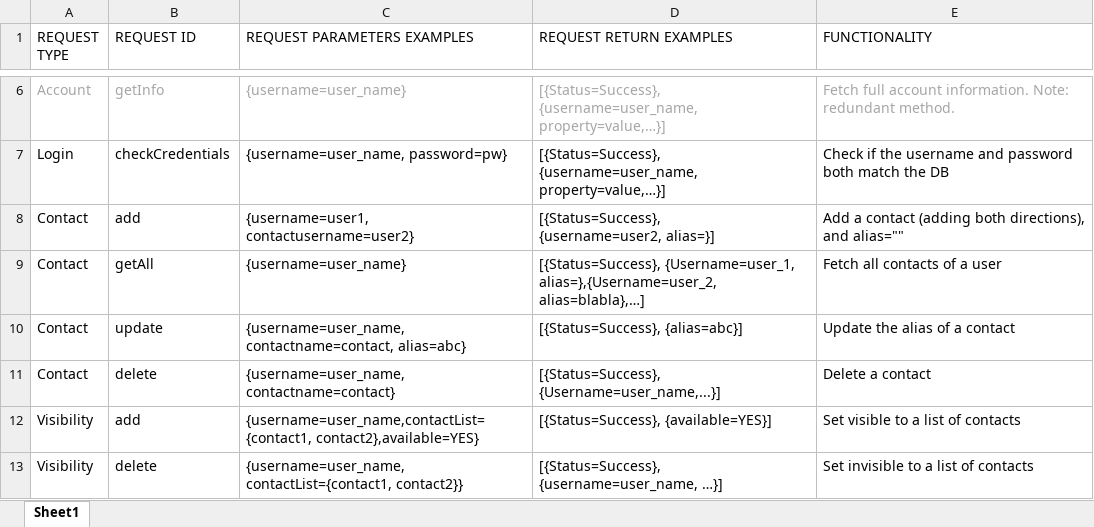
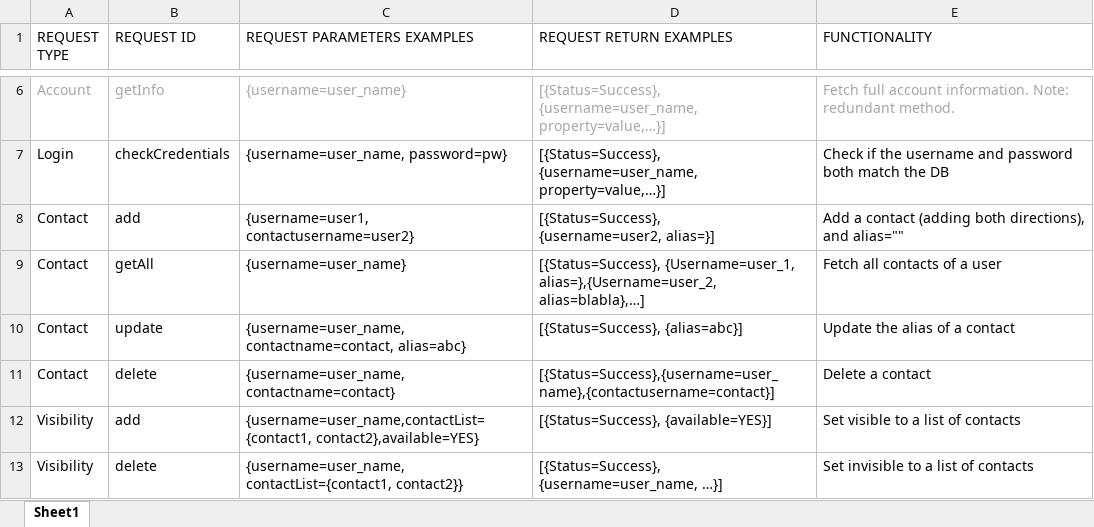
Before and after one commit to ElViajero/NeverEatAlone, an Excel workbook: NeverEatAlone/Iteration_Documentation/Iteration_5/RequestTable.xlsx, sheet Sheet1, drawn as a sheet; only a part is shown, gaps mark what is left out; values as stored, in another font and other column widths than the file's, no borders; the diff names each change by its address in the sheet, - before the commit and + after, or states it on an @@ line.

Commit message:
Added functionality for deleting contact and rejecting friend request

```diff
--- a/NeverEatAlone/Iteration_Documentation/Iteration_5/RequestTable.xlsx (sheet Sheet1)
+++ b/NeverEatAlone/Iteration_Documentation/Iteration_5/RequestTable.xlsx (sheet Sheet1)
-D11 (REQUEST RETURN EXAMPLES): [{Status=Success}, {Username=user_name,...}]
+D11 (REQUEST RETURN EXAMPLES): [{Status=Success},{username=user_name},{contactusername=contact}]
```
Also changed, not shown: 4 other files.
